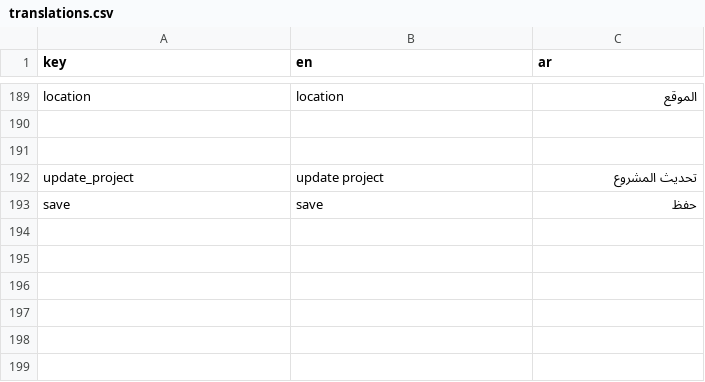
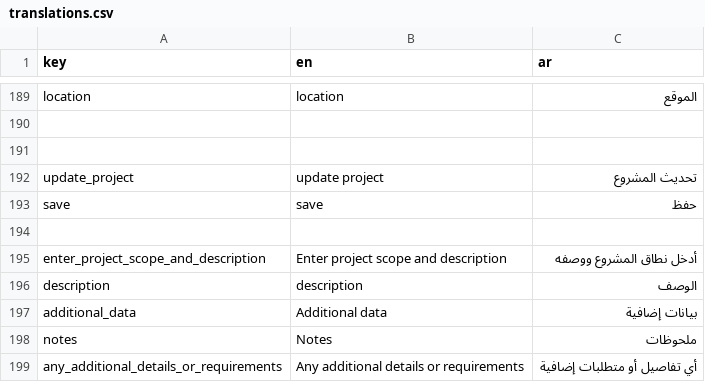
Before and after one commit to El-Baltagy/mkaweel, a CSV file: assets/l10n/translations.csv, drawn as a sheet; only a part is shown, gaps mark what is left out; the diff names each change by its address in the sheet, - before the commit and + after, or states it on an @@ line.

Commit message:
implement project update functionality and enhance market prices reloading
- Update `CreateProjectPage` and its routing configuration to support an optional `projectId`, enabling both creation and update modes.
- Modify `MarketPricesScreen` to allow manual data refreshing via a sync button using a new `Reload` request type.
- Refactor `_loadData` in `MarketPricesScreen` to accept an optional `BaseRequestBackType` for more flexible data fetching.
- Enhance `RetryInterceptor` by removing a hardcoded `false` return to allow connection-related retries.
- Update `ProjectsScreen` to pass null arguments to `CreateProjectRoute` by default.
- Add and update localization keys for `update_project` and `save` across English, Arabic, and CSV translation files.
- Refactor `CreateProjectPage` imports and update its constructor to require `CreateProjectRouteArgs`.

```diff
--- a/assets/l10n/translations.csv
+++ b/assets/l10n/translations.csv
+row 194: (empty)
+row 195: enter_project_scope_and_description | Enter project scope and description | أدخل نطاق المشروع ووصفه
+row 196: description | description | الوصف
+row 197: additional_data | Additional data | بيانات إضافية
+row 198: notes | Notes | ملحوظات
+row 199: any_additional_details_or_requirements | Any additional details or requirements | أي تفاصيل أو متطلبات إضافية
```
Also changed, not shown: 7 other files.
